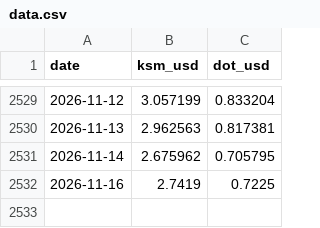
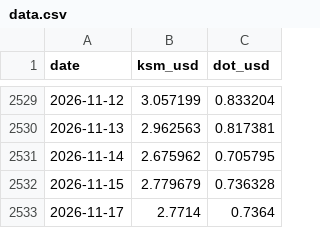
Before and after one commit to Birdbrain-wtf/ksm-dot, a CSV file: data/data.csv, drawn as a sheet; only a part is shown, gaps mark what is left out; removed rows and columns are numbered as before the commit, all else as after; the diff names each change by its address in the sheet, - before the commit and + after, or states it on an @@ line.

```diff
--- a/data/data.csv
+++ b/data/data.csv
-row 2532: 2026-11-16 | 2.7419 | 0.7225
+row 2532: 2026-11-15 | 2.779679 | 0.736328
+row 2533: 2026-11-17 | 2.7714 | 0.7364
```
Also changed, not shown: 1 other file.
